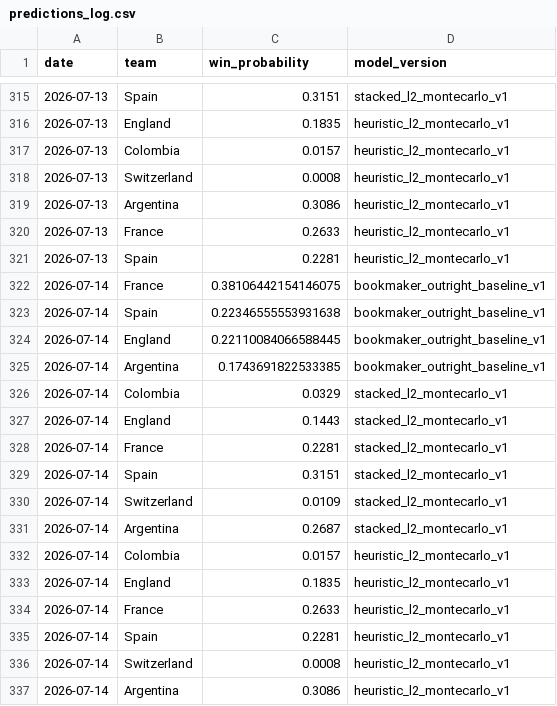
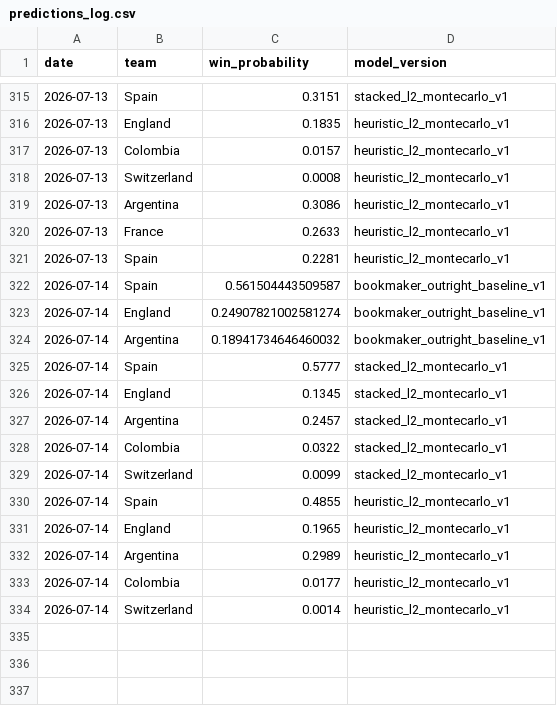
Before and after one commit to dilipna/wc26-mlops, a CSV file: data/predictions/predictions_log.csv, drawn as a sheet; only a part is shown, gaps mark what is left out.

```diff
--- a/data/predictions/predictions_log.csv
+++ b/data/predictions/predictions_log.csv
@@ -321,17 +321,14 @@ date,team,win_probability,model_version
 2026-07-13,Spain,0.2281,heuristic_l2_montecarlo_v1
-2026-07-14,France,0.38106442154146075,bookmaker_outright_baseline_v1
-2026-07-14,Spain,0.22346555553931638,bookmaker_outright_baseline_v1
-2026-07-14,England,0.22110084066588445,bookmaker_outright_baseline_v1
-2026-07-14,Argentina,0.1743691822533385,bookmaker_outright_baseline_v1
-2026-07-14,Colombia,0.0329,stacked_l2_montecarlo_v1
-2026-07-14,England,0.1443,stacked_l2_montecarlo_v1
-2026-07-14,France,0.2281,stacked_l2_montecarlo_v1
-2026-07-14,Spain,0.3151,stacked_l2_montecarlo_v1
-2026-07-14,Switzerland,0.0109,stacked_l2_montecarlo_v1
-2026-07-14,Argentina,0.2687,stacked_l2_montecarlo_v1
-2026-07-14,Colombia,0.0157,heuristic_l2_montecarlo_v1
-2026-07-14,England,0.1835,heuristic_l2_montecarlo_v1
-2026-07-14,France,0.2633,heuristic_l2_montecarlo_v1
-2026-07-14,Spain,0.2281,heuristic_l2_montecarlo_v1
-2026-07-14,Switzerland,0.0008,heuristic_l2_montecarlo_v1
-2026-07-14,Argentina,0.3086,heuristic_l2_montecarlo_v1
+2026-07-14,Spain,0.561504443509587,bookmaker_outright_baseline_v1
+2026-07-14,England,0.24907821002581274,bookmaker_outright_baseline_v1
+2026-07-14,Argentina,0.18941734646460032,bookmaker_outright_baseline_v1
+2026-07-14,Spain,0.5777,stacked_l2_montecarlo_v1
+2026-07-14,England,0.1345,stacked_l2_montecarlo_v1
+2026-07-14,Argentina,0.2457,stacked_l2_montecarlo_v1
+2026-07-14,Colombia,0.0322,stacked_l2_montecarlo_v1
+2026-07-14,Switzerland,0.0099,stacked_l2_montecarlo_v1
+2026-07-14,Spain,0.4855,heuristic_l2_montecarlo_v1
+2026-07-14,England,0.1965,heuristic_l2_montecarlo_v1
+2026-07-14,Argentina,0.2989,heuristic_l2_montecarlo_v1
+2026-07-14,Colombia,0.0177,heuristic_l2_montecarlo_v1
+2026-07-14,Switzerland,0.0014,heuristic_l2_montecarlo_v1
```
Also changed, not shown: data/live/results_log.csv, data/monitoring/data_quality_history.csv, 13 other files.
